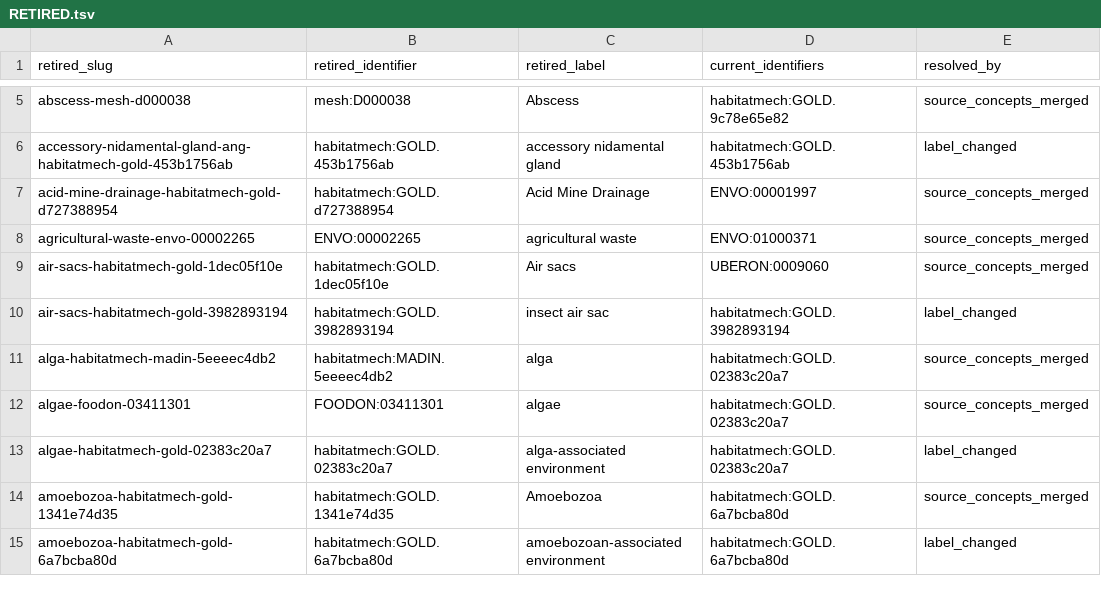
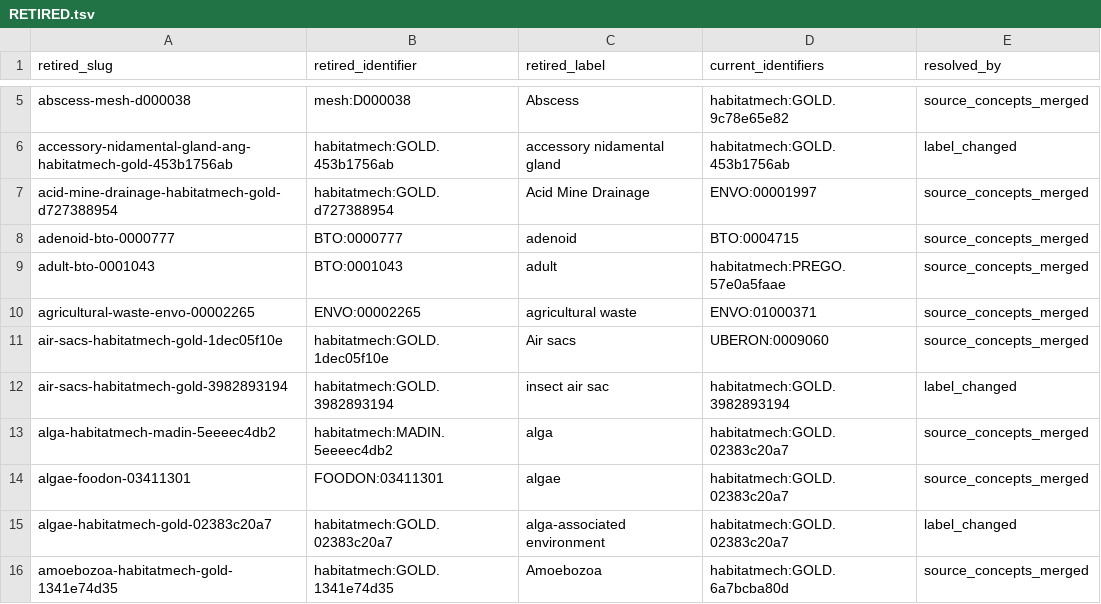
Before and after one commit to CultureBotAI/HabitatMech, a TSV file: data/habitats/RETIRED.tsv, drawn as a sheet; only a part is shown, gaps mark what is left out; the shorter side is filled out with more unchanged rows; the diff names each change by its address in the sheet, - before the commit and + after, or states it on an @@ line.

```diff
--- a/data/habitats/RETIRED.tsv
+++ b/data/habitats/RETIRED.tsv
+row 8: adenoid-bto-0000777 | BTO:0000777 | adenoid | BTO:0004715 | source_concepts_merged
+row 9: adult-bto-0001043 | BTO:0001043 | adult | habitatmech:PREGO.57e0a5faae | source_concepts_merged
```
Also changed, not shown: 45 other files.
